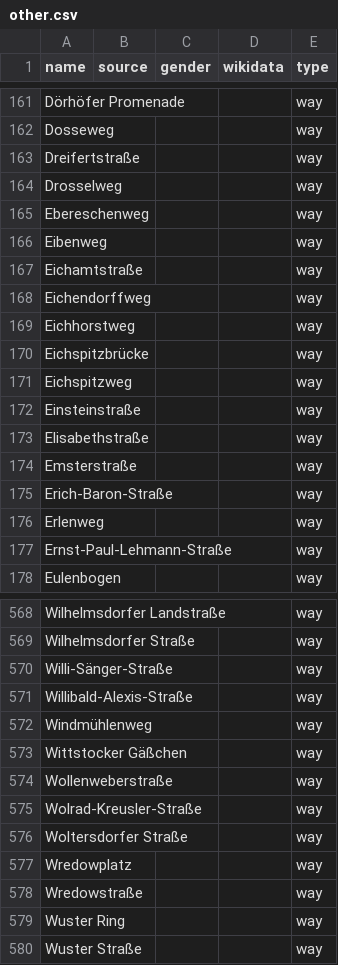
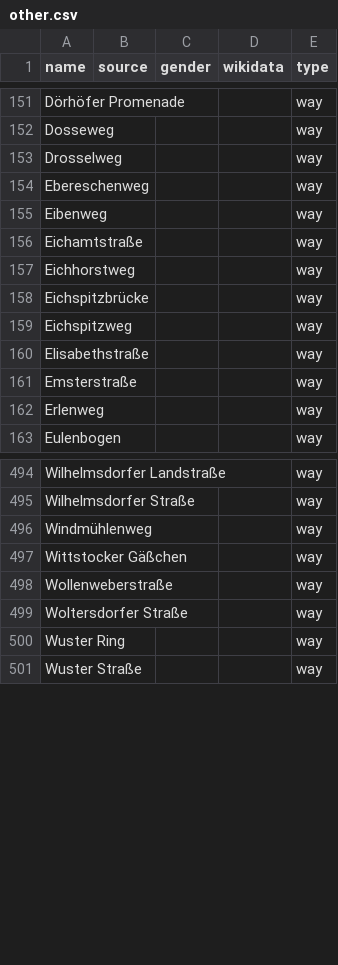
Before and after one commit to EqualStreetNames/equalstreetnames-brandenburg-an-der-havel, a CSV file: data/other.csv, drawn as a sheet; only a part is shown, gaps mark what is left out; removed rows and columns are numbered as before the commit, all else as after; the diff covers the shown part only; the diff names each change by its address in the sheet, - before the commit and + after, or states it on an @@ line.

```diff
--- a/data/other.csv
+++ b/data/other.csv
-row 163: Dreifertstraße |  |  |  | way
-row 168: Eichendorffweg |  |  |  | way
-row 172: Einsteinstraße |  |  |  | way
-row 175: Erich-Baron-Straße |  |  |  | way
-row 177: Ernst-Paul-Lehmann-Straße |  |  |  | way
-row 570: Willi-Sänger-Straße |  |  |  | way
-row 571: Willibald-Alexis-Straße |  |  |  | way
-row 575: Wolrad-Kreusler-Straße |  |  |  | way
-row 577: Wredowplatz |  |  |  | way
-row 578: Wredowstraße |  |  |  | way
```
Also changed, not shown: 3 added rows and 75 removed rows elsewhere in this file, data/gender.csv, 2 other files.
